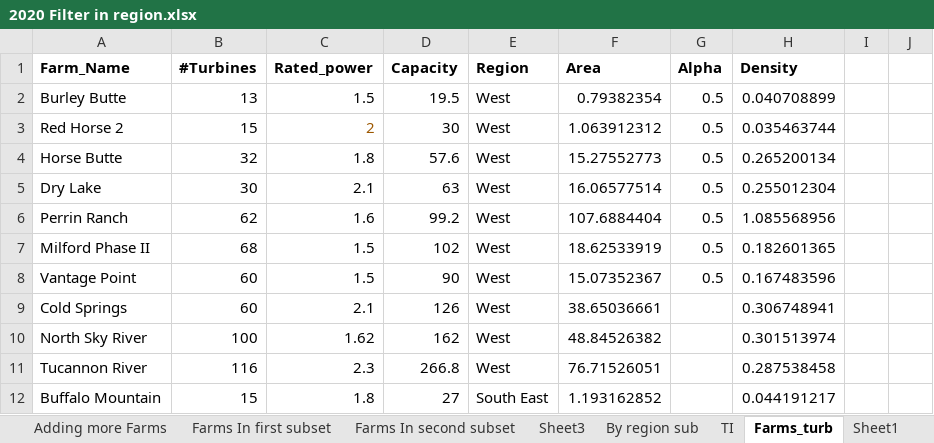
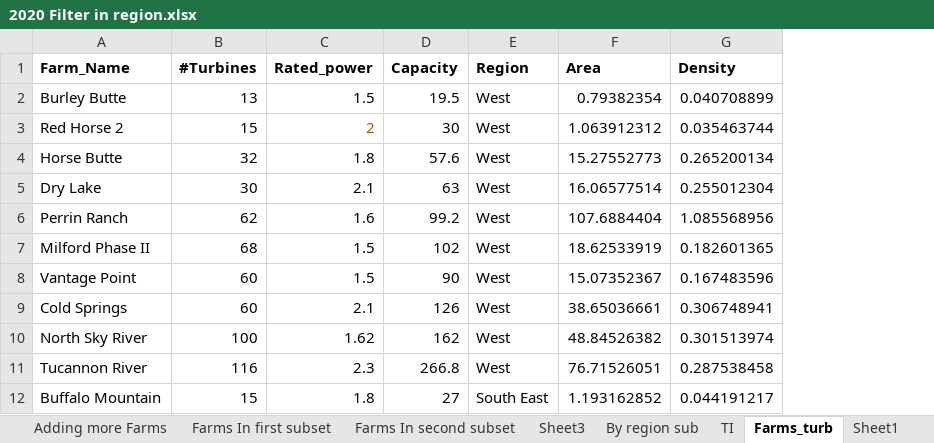
Before and after one commit to DavidBensason/floris, an Excel workbook: examples/optimization/scipy/2020 Filter in region.xlsx, sheet Farms_turb, drawn as a sheet; only a part is shown; values as stored, in another font and other column widths than the file's, no borders; the diff names each change by its address in the sheet, - before the commit and + after, or states it on an @@ line.

Commit message:
Excel

```diff
--- a/examples/optimization/scipy/2020 Filter in region.xlsx (sheet Farms_turb)
+++ b/examples/optimization/scipy/2020 Filter in region.xlsx (sheet Farms_turb)
-column G (Alpha), rows 2-8: all 0.5
-column I, empty
-column J, empty
```
